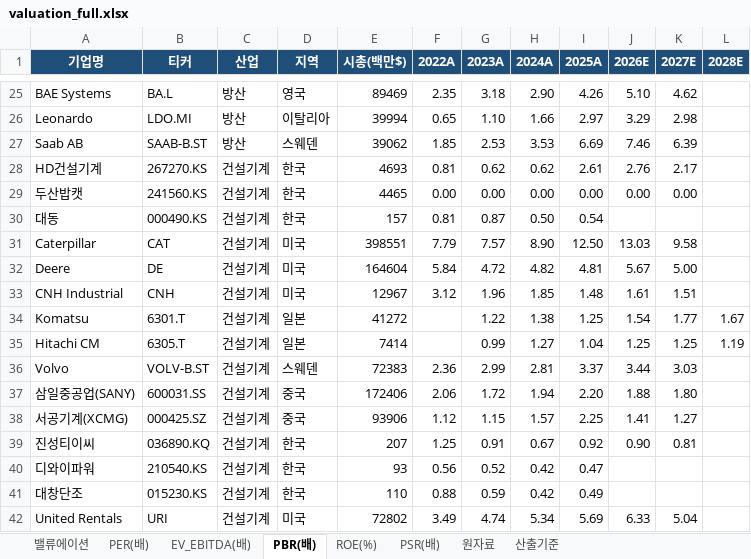
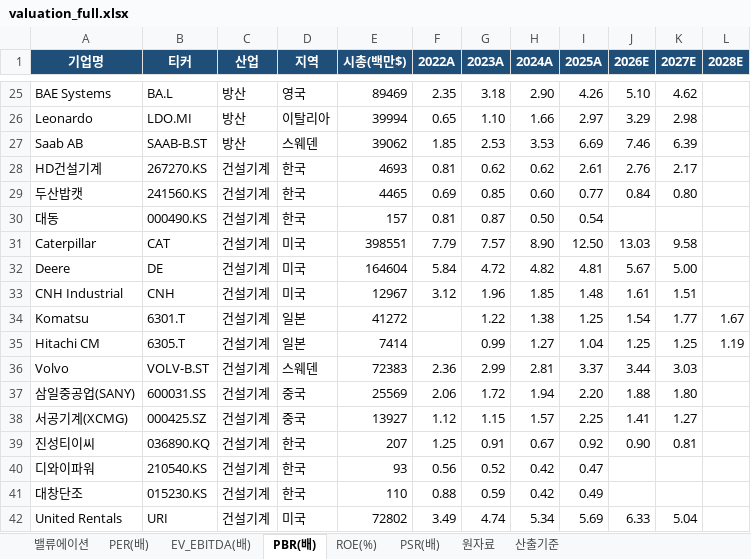
Before and after one commit to gschoie/GS-DB2, an Excel workbook: telegram_research_dashboard/static/valuation_full.xlsx, sheet PBR(배), drawn as a sheet; only a part is shown, gaps mark what is left out; values as stored, in another font and other column widths than the file's, no borders; the diff names each change by its address in the sheet, - before the commit and + after, or states it on an @@ line.

```diff
--- a/telegram_research_dashboard/static/valuation_full.xlsx (sheet PBR(배))
+++ b/telegram_research_dashboard/static/valuation_full.xlsx (sheet PBR(배))
-F29 (2022A): 0.00
+F29 (2022A): 0.69
-G29 (2023A): 0.00
+G29 (2023A): 0.85
-H29 (2024A): 0.00
+H29 (2024A): 0.60
-I29 (2025A): 0.00
+I29 (2025A): 0.77
-J29 (2026E): 0.00
+J29 (2026E): 0.84
-K29 (2027E): 0.00
+K29 (2027E): 0.80
-E37 (시총(백만$)): 172406
+E37 (시총(백만$)): 25569
-E38 (시총(백만$)): 93906
+E38 (시총(백만$)): 13927
```
Also changed, not shown: sheet 밸류에이션, sheet 원자료, sheet PSR(배), sheet PER(배), sheet EV_EBITDA(배), sheet ROE(%), 1 more sheet, 2 other files.
